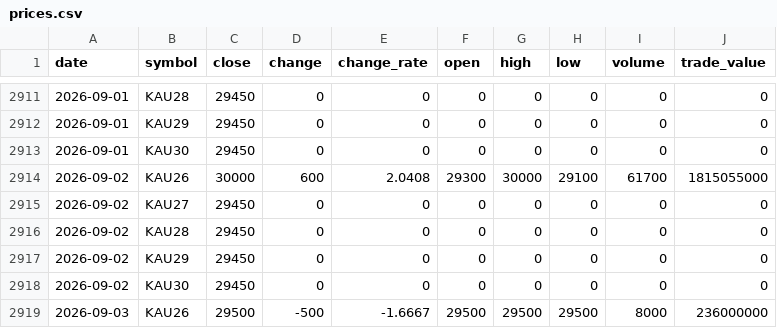
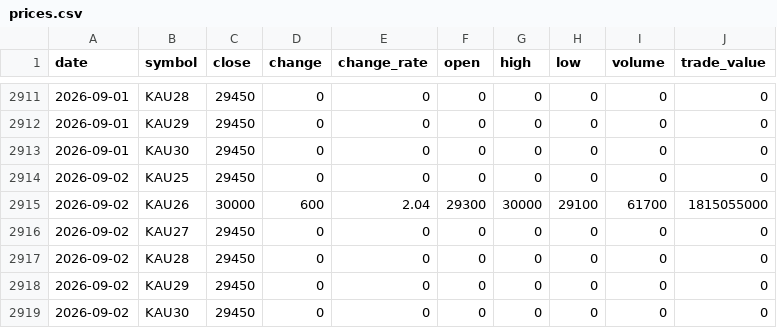
Before and after one commit to ebrain725/ebrain725.github.io, a CSV file: public/data/prices.csv, drawn as a sheet; only a part is shown, gaps mark what is left out; the shorter side is filled out with more unchanged rows.

```diff
--- a/public/data/prices.csv
+++ b/public/data/prices.csv
@@ -2913,3 +2913,4 @@
 2026-09-01,KAU30,29450,0,0,0,0,0,0,0
-2026-09-02,KAU26,30000,600,2.0408,29300,30000,29100,61700,1815055000
+2026-09-02,KAU25,29450,0,0,0,0,0,0,0
+2026-09-02,KAU26,30000,600,2.04,29300,30000,29100,61700,1815055000
 2026-09-02,KAU27,29450,0,0,0,0,0,0,0
```
